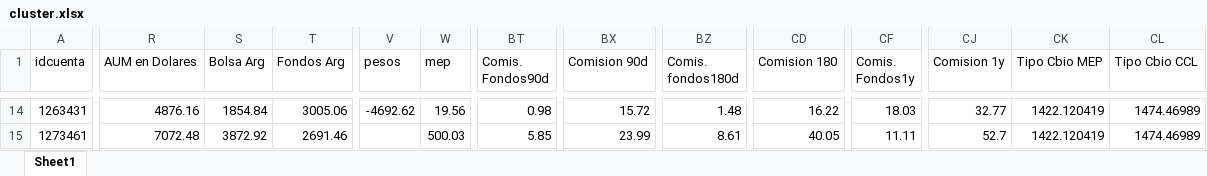
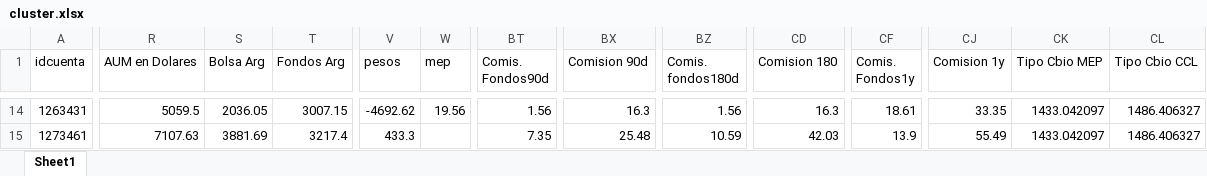
Before and after one commit to TheDiegoB/Balanz-Cluster, an Excel workbook: data/cluster.xlsx, sheet Sheet1, drawn as a sheet; only a part is shown, gaps mark what is left out; values as stored, in another font and other column widths than the file's, no borders; the diff covers the shown part only; the diff names each change by its address in the sheet, - before the commit and + after, or states it on an @@ line.

```diff
--- a/data/cluster.xlsx (sheet Sheet1)
+++ b/data/cluster.xlsx (sheet Sheet1)
-R14 (AUM en Dolares): 4876.16
+R14 (AUM en Dolares): 5059.5
-S14 (Bolsa Arg): 1854.84
+S14 (Bolsa Arg): 2036.05
-T14 (Fondos Arg): 3005.06
+T14 (Fondos Arg): 3007.15
-BT14 (Comis. Fondos90d): 0.98
+BT14 (Comis. Fondos90d): 1.56
-BX14 (Comision 90d): 15.72
+BX14 (Comision 90d): 16.3
-BZ14 (Comis. fondos180d): 1.48
+BZ14 (Comis. fondos180d): 1.56
-CD14 (Comision 180): 16.22
+CD14 (Comision 180): 16.3
-CF14 (Comis. Fondos1y): 18.03
+CF14 (Comis. Fondos1y): 18.61
-CJ14 (Comision 1y): 32.77
+CJ14 (Comision 1y): 33.35
-CK14:CK15 (Tipo Cbio MEP): 1422.120419
+CK14:CK15 (Tipo Cbio MEP): 1433.042097
-CL14:CL15 (Tipo Cbio CCL): 1474.46989
+CL14:CL15 (Tipo Cbio CCL): 1486.406327
-R15 (AUM en Dolares): 7072.48
+R15 (AUM en Dolares): 7107.63
-S15 (Bolsa Arg): 3872.92
+S15 (Bolsa Arg): 3881.69
-T15 (Fondos Arg): 2691.46
+T15 (Fondos Arg): 3217.4
-V15 (pesos): (empty)
+V15 (pesos): 433.3
-W15 (mep): 500.03
+W15 (mep): (empty)
-BT15 (Comis. Fondos90d): 5.85
+BT15 (Comis. Fondos90d): 7.35
-BX15 (Comision 90d): 23.99
+BX15 (Comision 90d): 25.48
-BZ15 (Comis. fondos180d): 8.61
+BZ15 (Comis. fondos180d): 10.59
-CD15 (Comision 180): 40.05
+CD15 (Comision 180): 42.03
-CF15 (Comis. Fondos1y): 11.11
+CF15 (Comis. Fondos1y): 13.9
-CJ15 (Comision 1y): 52.7
+CJ15 (Comision 1y): 55.49
```
Also changed, not shown: 1 added row and 709 edited cells elsewhere in this sheet.
